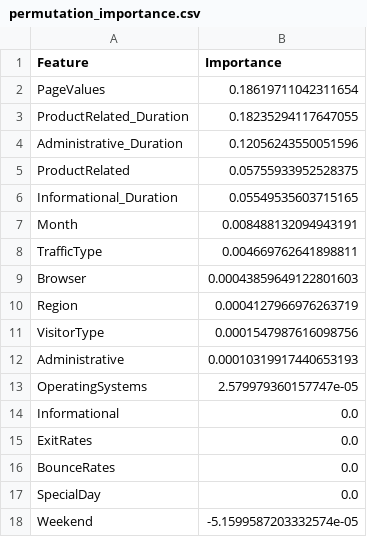
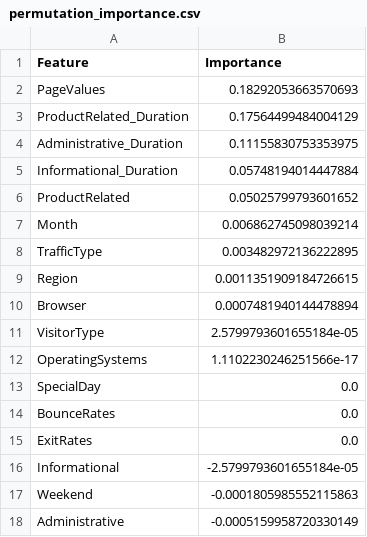
Before and after one commit to dinhminh0307/ASM3-Data-Science, a CSV file: permutation_importance.csv, drawn as a sheet.

```diff
--- a/permutation_importance.csv
+++ b/permutation_importance.csv
@@ -1,18 +1,18 @@
 Feature,Importance
-PageValues,0.18619711042311654
-ProductRelated_Duration,0.18235294117647055
-Administrative_Duration,0.12056243550051596
-ProductRelated,0.05755933952528375
-Informational_Duration,0.05549535603715165
-Month,0.008488132094943191
-TrafficType,0.004669762641898811
-Browser,0.00043859649122801603
-Region,0.0004127966976263719
-VisitorType,0.0001547987616098756
-Administrative,0.00010319917440653193
-OperatingSystems,2.579979360157747e-05
-Informational,0.0
+PageValues,0.18292053663570693
+ProductRelated_Duration,0.17564499484004129
+Administrative_Duration,0.11155830753353975
+Informational_Duration,0.05748194014447884
+ProductRelated,0.05025799793601652
+Month,0.006862745098039214
+TrafficType,0.003482972136222895
+Region,0.0011351909184726615
+Browser,0.0007481940144478894
+VisitorType,2.5799793601655184e-05
+OperatingSystems,1.1102230246251566e-17
+SpecialDay,0.0
+BounceRates,0.0
 ExitRates,0.0
-BounceRates,0.0
-SpecialDay,0.0
-Weekend,-5.1599587203332574e-05
+Informational,-2.5799793601655184e-05
+Weekend,-0.0001805985552115863
+Administrative,-0.0005159958720330149
```
Also changed, not shown: 1 other file.
